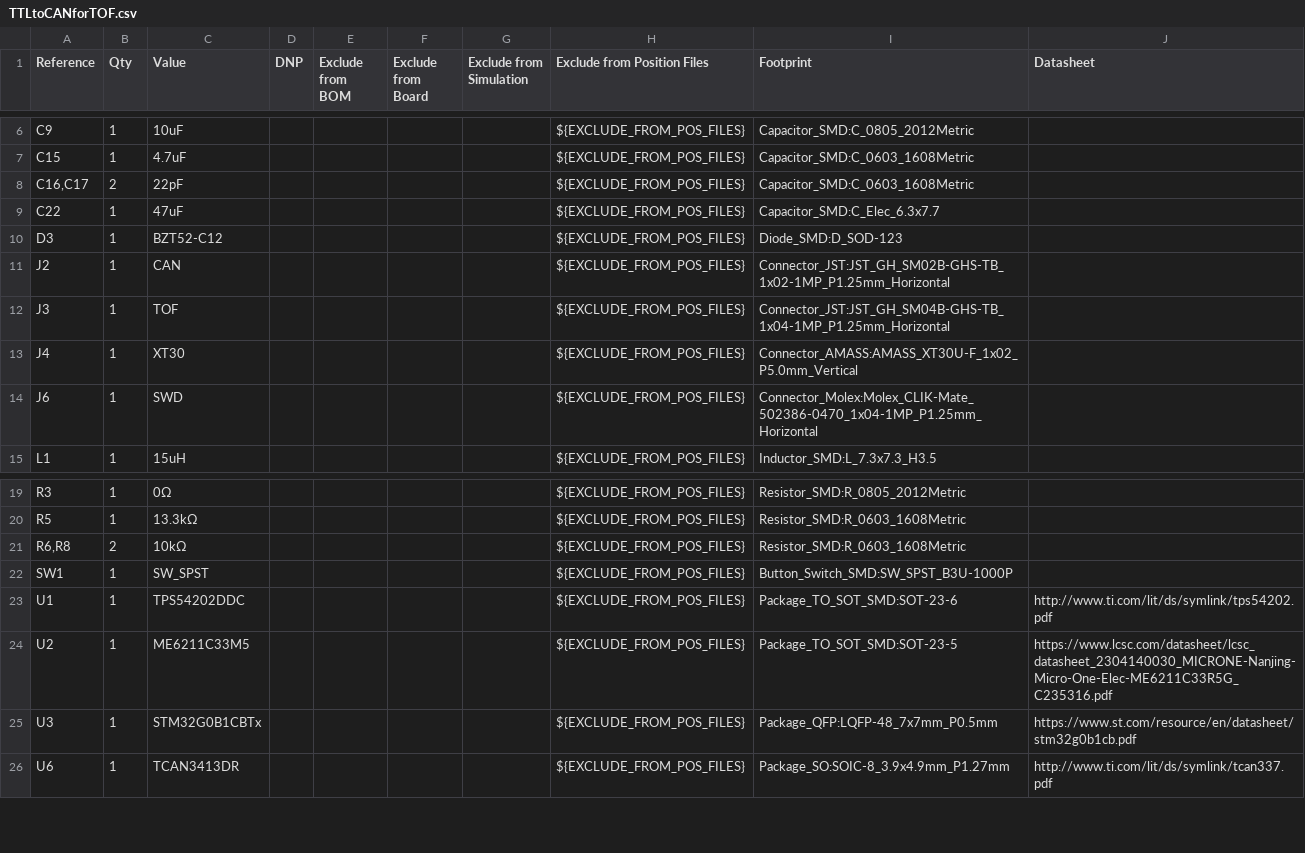
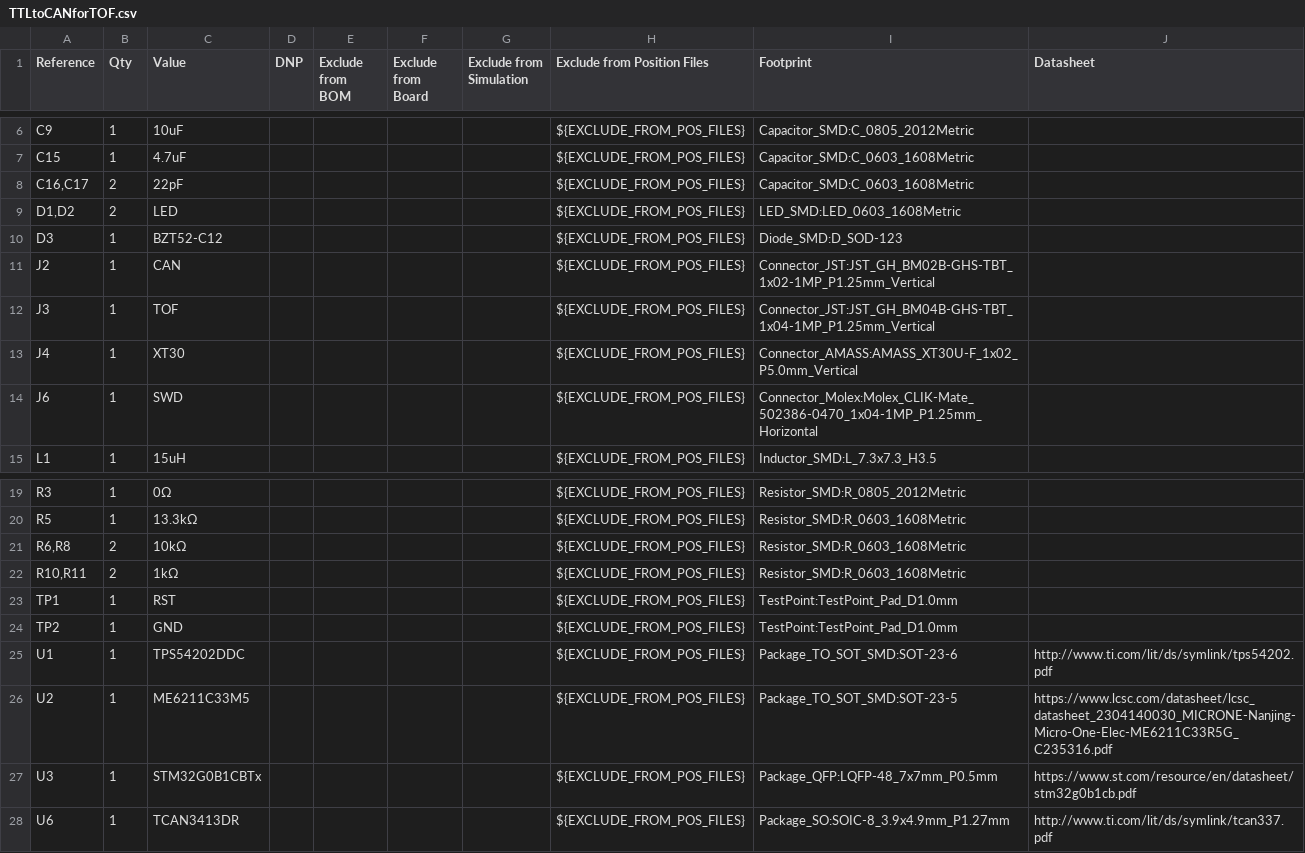
Before and after one commit to QDU-Robomaster/TTLtoCAN, a CSV file: BOM/TTLtoCANforTOF.csv, drawn as a sheet; only a part is shown, gaps mark what is left out.

```diff
--- a/BOM/TTLtoCANforTOF.csv
+++ b/BOM/TTLtoCANforTOF.csv
@@ -8,6 +8,6 @@
 "C16,C17","2","22pF","","","","","${EXCLUDE_FROM_POS_FILES}","Capacitor_SMD:C_0603_1608Metric",""
-"C22","1","47uF","","","","","${EXCLUDE_FROM_POS_FILES}","Capacitor_SMD:C_Elec_6.3x7.7",""
+"D1,D2","2","LED","","","","","${EXCLUDE_FROM_POS_FILES}","LED_SMD:LED_0603_1608Metric",""
 "D3","1","BZT52-C12","","","","","${EXCLUDE_FROM_POS_FILES}","Diode_SMD:D_SOD-123",""
-"J2","1","CAN","","","","","${EXCLUDE_FROM_POS_FILES}","Connector_JST:JST_GH_SM02B-GHS-TB_1x02-1MP_P1.25mm_Horizontal",""
-"J3","1","TOF","","","","","${EXCLUDE_FROM_POS_FILES}","Connector_JST:JST_GH_SM04B-GHS-TB_1x04-1MP_P1.25mm_Horizontal",""
+"J2","1","CAN","","","","","${EXCLUDE_FROM_POS_FILES}","Connector_JST:JST_GH_BM02B-GHS-TBT_1x02-1MP_P1.25mm_Vertical",""
+"J3","1","TOF","","","","","${EXCLUDE_FROM_POS_FILES}","Connector_JST:JST_GH_BM04B-GHS-TBT_1x04-1MP_P1.25mm_Vertical",""
 "J4","1","XT30","","","","","${EXCLUDE_FROM_POS_FILES}","Connector_AMASS:AMASS_XT30U-F_1x02_P5.0mm_Vertical",""
@@ -21,3 +21,5 @@
 "R6,R8","2","10kΩ","","","","","${EXCLUDE_FROM_POS_FILES}","Resistor_SMD:R_0603_1608Metric",""
-"SW1","1","SW_SPST","","","","","${EXCLUDE_FROM_POS_FILES}","Button_Switch_SMD:SW_SPST_B3U-1000P",""
+"R10,R11","2","1kΩ","","","","","${EXCLUDE_FROM_POS_FILES}","Resistor_SMD:R_0603_1608Metric",""
+"TP1","1","RST","","","","","${EXCLUDE_FROM_POS_FILES}","TestPoint:TestPoint_Pad_D1.0mm",""
+"TP2","1","GND","","","","","${EXCLUDE_FROM_POS_FILES}","TestPoint:TestPoint_Pad_D1.0mm",""
 "U1","1","TPS54202DDC","","","","","${EXCLUDE_FROM_POS_FILES}","Package_TO_SOT_SMD:SOT-23-6","http://www.ti.com/lit/ds/symlink/tps54202.pdf"
```
Also changed, not shown: Production_documents/BOM/TTLtoCANforTOF.csv, Production_documents/Component_position/TTLtoCANforTOF-all-pos.csv, 35 other files.
